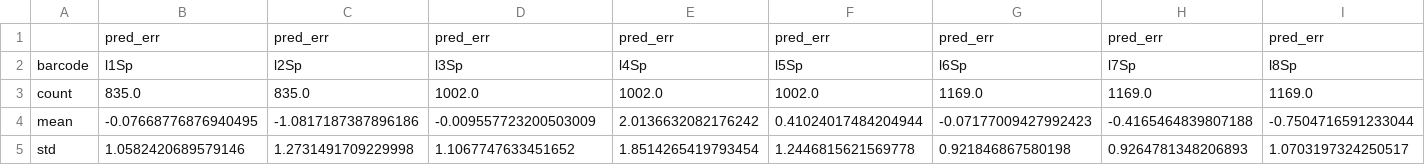
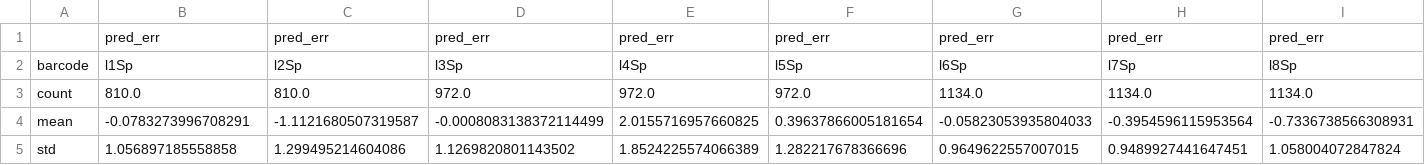
Before and after one commit to krdav/tRNA-charge-seq, a CSV file: projects/charge_titration/barcode-bias_summary.csv, drawn as a sheet; only a part is shown; the diff covers the shown part only; the diff names each change by its address in the sheet, - before the commit and + after, or states it on an @@ line.

```diff
--- a/projects/charge_titration/barcode-bias_summary.csv
+++ b/projects/charge_titration/barcode-bias_summary.csv
-B3: 835.0
+B3: 810.0
-C3: 835.0
+C3: 810.0
-D3: 1002.0
+D3: 972.0
-E3: 1002.0
+E3: 972.0
-F3: 1002.0
+F3: 972.0
-G3: 1169.0
+G3: 1134.0
-H3: 1169.0
+H3: 1134.0
-I3: 1169.0
+I3: 1134.0
-B4: -0.07668776876940495
+B4: -0.0783273996708291
-C4: -1.0817187387896186
+C4: -1.1121680507319587
-D4: -0.009557723200503009
+D4: -0.0008083138372114499
-E4: 2.0136632082176242
+E4: 2.0155716957660825
-F4: 0.41024017484204944
+F4: 0.39637866005181654
-G4: -0.07177009427992423
+G4: -0.05823053935804033
-H4: -0.4165464839807188
+H4: -0.3954596115953564
-I4: -0.7504716591233044
+I4: -0.7336738566308931
-B5: 1.0582420689579146
+B5: 1.056897185558858
-C5: 1.2731491709229998
+C5: 1.299495214604086
-D5: 1.1067747633451652
+D5: 1.1269820801143502
-E5: 1.8514265419793454
+E5: 1.8524225574066389
-F5: 1.2446815621569778
+F5: 1.282217678366696
-G5: 0.921846867580198
+G5: 0.9649622557007015
-H5: 0.9264781348206893
+H5: 0.9489927441647451
-I5: 1.0703197324250517
+I5: 1.058004072847824
```
Also changed, not shown: 48 edited cells elsewhere in this file, 7 other files.
